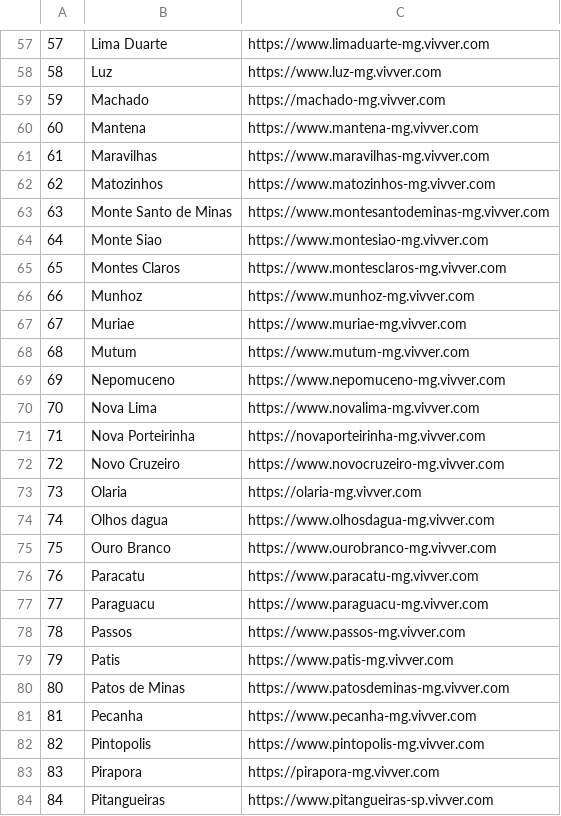
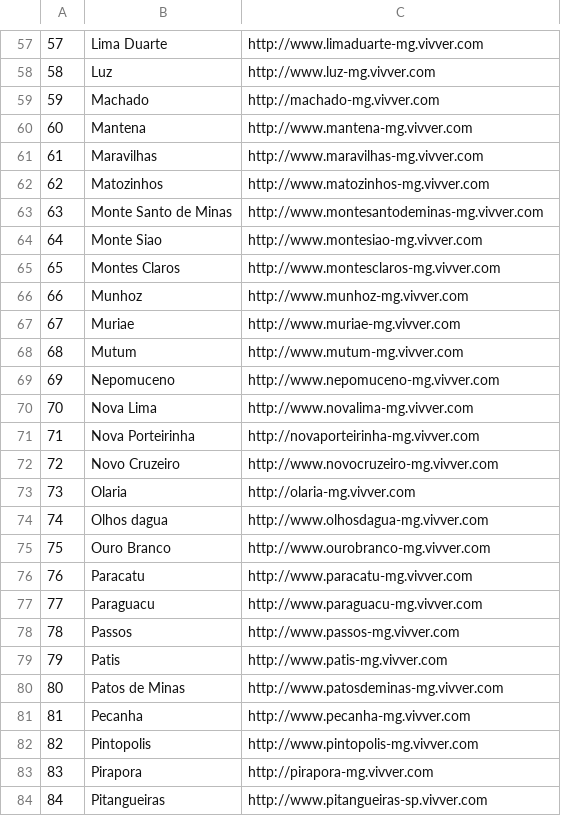
Before and after one commit to TadeuAzevedo/Vivver-PING, a CSV file: Arquivo fonte/clientes.csv, drawn as a sheet; only a part is shown, gaps mark what is left out; the diff covers the shown part only.

```diff
--- a/Arquivo fonte/clientes.csv
+++ b/Arquivo fonte/clientes.csv
@@ -57,28 +57,28 @@
-57;Lima Duarte;https://www.limaduarte-mg.vivver.com;;;;;;;;
-58;Luz;https://www.luz-mg.vivver.com;;;;;;;;
-59;Machado;https://machado-mg.vivver.com;;;;;;;;
-60;Mantena;https://www.mantena-mg.vivver.com;;;;;;;;
-61;Maravilhas;https://www.maravilhas-mg.vivver.com;;;;;;;;
-62;Matozinhos;https://www.matozinhos-mg.vivver.com;;;;;;;;
-63;Monte Santo de Minas;https://www.montesantodeminas-mg.vivver.com;;;;;;;;
-64;Monte Siao;https://www.montesiao-mg.vivver.com;;;;;;;;
-65;Montes Claros;https://www.montesclaros-mg.vivver.com;;;;;;;;
-66;Munhoz;https://www.munhoz-mg.vivver.com;;;;;;;;
-67;Muriae;https://www.muriae-mg.vivver.com;;;;;;;;
-68;Mutum;https://www.mutum-mg.vivver.com;;;;;;;;
-69;Nepomuceno;https://www.nepomuceno-mg.vivver.com;;;;;;;;
-70;Nova Lima;https://www.novalima-mg.vivver.com;;;;;;;;
-71;Nova Porteirinha;https://novaporteirinha-mg.vivver.com;;;;;;;;
-72;Novo Cruzeiro;https://www.novocruzeiro-mg.vivver.com;;;;;;;;
-73;Olaria;https://olaria-mg.vivver.com;;;;;;;;
-74;Olhos dagua;https://www.olhosdagua-mg.vivver.com;;;;;;;;
-75;Ouro Branco;https://www.ourobranco-mg.vivver.com;;;;;;;;
-76;Paracatu;https://www.paracatu-mg.vivver.com;;;;;;;;
-77;Paraguacu;https://www.paraguacu-mg.vivver.com;;;;;;;;
-78;Passos;https://www.passos-mg.vivver.com;;;;;;;;
-79;Patis;https://www.patis-mg.vivver.com;;;;;;;;
-80;Patos de Minas;https://www.patosdeminas-mg.vivver.com;;;;;;;;
-81;Pecanha;https://www.pecanha-mg.vivver.com;;;;;;;;
-82;Pintopolis;https://www.pintopolis-mg.vivver.com;;;;;;;;
-83;Pirapora;https://pirapora-mg.vivver.com;;;;;;;;
-84;Pitangueiras;https://www.pitangueiras-sp.vivver.com;;;;;;;;
+57;Lima Duarte;http://www.limaduarte-mg.vivver.com
+58;Luz;http://www.luz-mg.vivver.com
+59;Machado;http://machado-mg.vivver.com
+60;Mantena;http://www.mantena-mg.vivver.com
+61;Maravilhas;http://www.maravilhas-mg.vivver.com
+62;Matozinhos;http://www.matozinhos-mg.vivver.com
+63;Monte Santo de Minas;http://www.montesantodeminas-mg.vivver.com
+64;Monte Siao;http://www.montesiao-mg.vivver.com
+65;Montes Claros;http://www.montesclaros-mg.vivver.com
+66;Munhoz;http://www.munhoz-mg.vivver.com
+67;Muriae;http://www.muriae-mg.vivver.com
+68;Mutum;http://www.mutum-mg.vivver.com
+69;Nepomuceno;http://www.nepomuceno-mg.vivver.com
+70;Nova Lima;http://www.novalima-mg.vivver.com
+71;Nova Porteirinha;http://novaporteirinha-mg.vivver.com
+72;Novo Cruzeiro;http://www.novocruzeiro-mg.vivver.com
+73;Olaria;http://olaria-mg.vivver.com
+74;Olhos dagua;http://www.olhosdagua-mg.vivver.com
+75;Ouro Branco;http://www.ourobranco-mg.vivver.com
+76;Paracatu;http://www.paracatu-mg.vivver.com
+77;Paraguacu;http://www.paraguacu-mg.vivver.com
+78;Passos;http://www.passos-mg.vivver.com
+79;Patis;http://www.patis-mg.vivver.com
+80;Patos de Minas;http://www.patosdeminas-mg.vivver.com
+81;Pecanha;http://www.pecanha-mg.vivver.com
+82;Pintopolis;http://www.pintopolis-mg.vivver.com
+83;Pirapora;http://pirapora-mg.vivver.com
+84;Pitangueiras;http://www.pitangueiras-sp.vivver.com
```
Also changed, not shown: 84 edited cells elsewhere in this file, clientes.csv, 13 other files.
